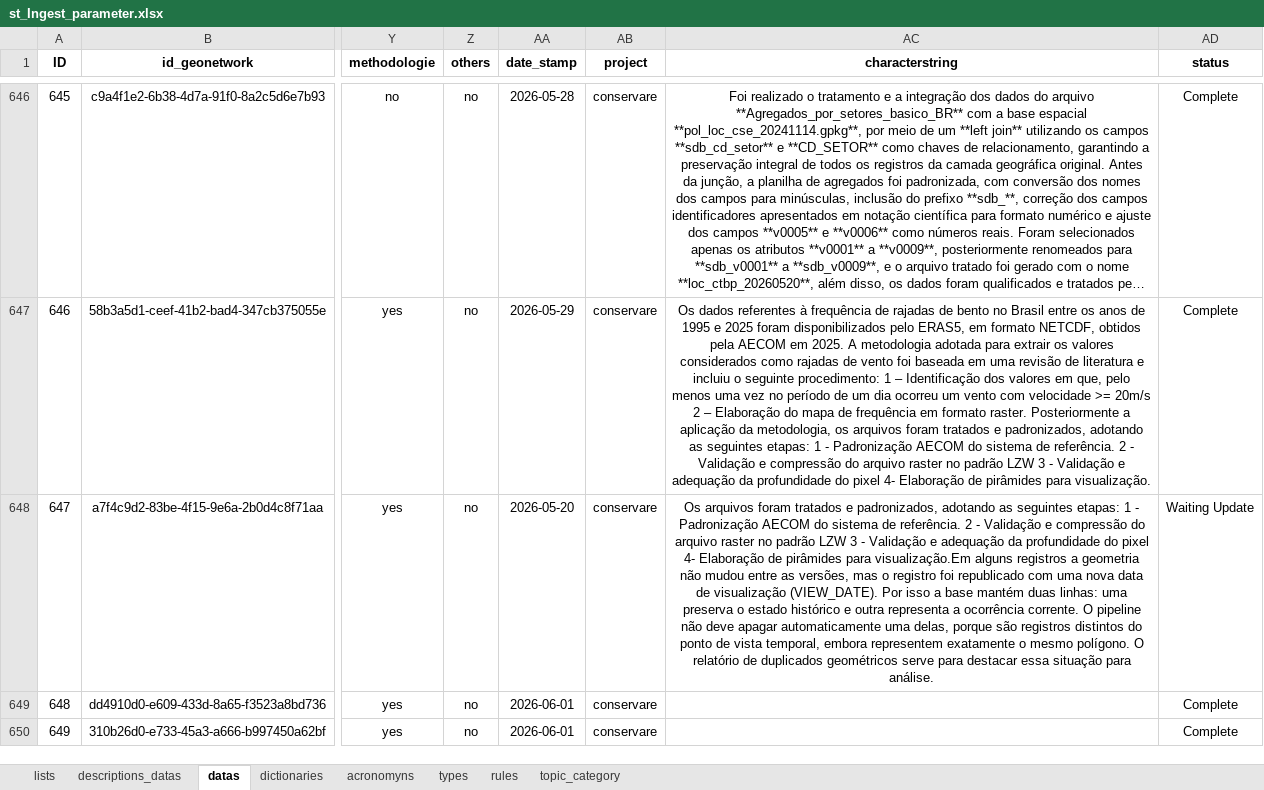
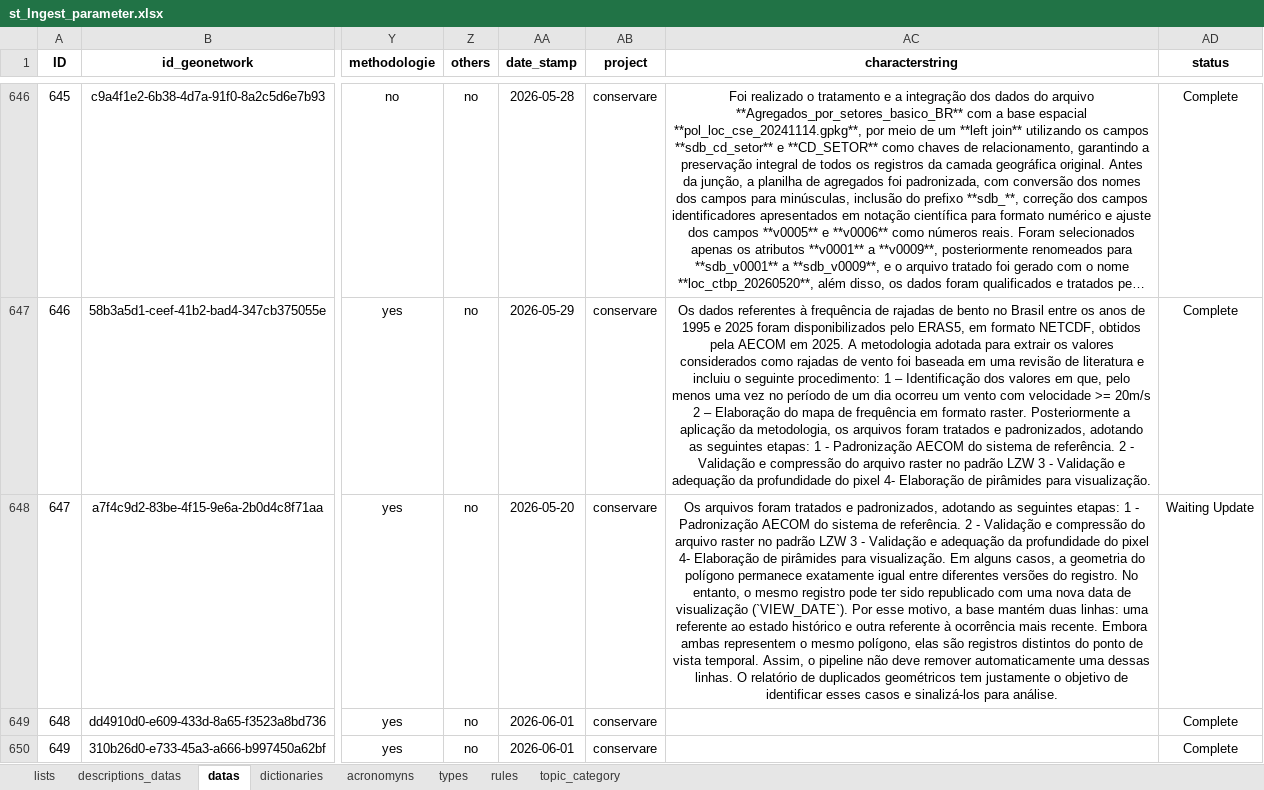
Before and after one commit to FranciscoAecom/prefect, an Excel workbook: input/st_Ingest_parameter.xlsx, sheet datas, drawn as a sheet; only a part is shown, gaps mark what is left out; long unchanged cells end in …; values as stored, in another font and other column widths than the file's, no borders; conditional formats and table styles not drawn; the diff names each change by its address in the sheet, - before the commit and + after, or states it on an @@ line.

Commit message:
Ajustes

```diff
--- a/input/st_Ingest_parameter.xlsx (sheet datas)
+++ b/input/st_Ingest_parameter.xlsx (sheet datas)
-AC648 (characterstring): …pirâmides para visualização.Em alguns registros a geometria não mudou entre as versões, mas o registro foi republicado com uma nova data de visualização (VIEW_DATE). Por isso a base mantém duas linhas: uma preserva o estado histórico e outra representa a ocorrência corrente. O pipeline não deve apagar automaticamente uma delas, porque são registros distintos do ponto de vista temporal, embora representem exatamente o mesmo polígono. O relatório de duplicados geométricos serve para destacar essa situação para análise.
+AC648 (characterstring): …pirâmides para visualização. Em alguns casos, a geometria do polígono permanece exatamente igual entre diferentes versões do registro. No entanto, o mesmo registro pode ter sido republicado com uma nova data de visualização (`VIEW_DATE`). Por esse motivo, a base mantém duas linhas: uma referente ao estado histórico e outra referente à ocorrência mais recente. Embora ambas representem o mesmo polígono, elas são registros distintos do ponto de vista temporal. Assim, o pipeline não deve remover automaticamente uma dessas linhas. O relatório de duplicados geométricos tem justamente o objetivo de identificar esses casos e sinalizá-los para análise.
```
